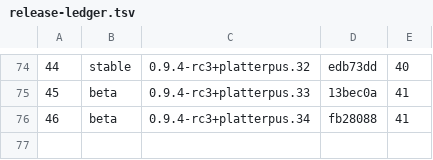
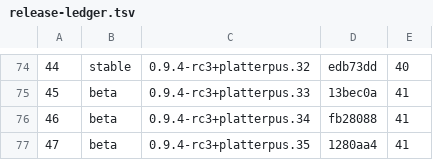
Before and after one commit to rmccann-hub/cyanrip, a TSV file: docs/release-ledger.tsv, drawn as a sheet; only a part is shown, gaps mark what is left out; the diff names each change by its address in the sheet, - before the commit and + after, or states it on an @@ line.

```diff
--- a/docs/release-ledger.tsv
+++ b/docs/release-ledger.tsv
+row 77: 47 | beta | 0.9.4-rc3+platterpus.35 | 1280aa4 | 41
```
Also changed, not shown: 4 other files.
